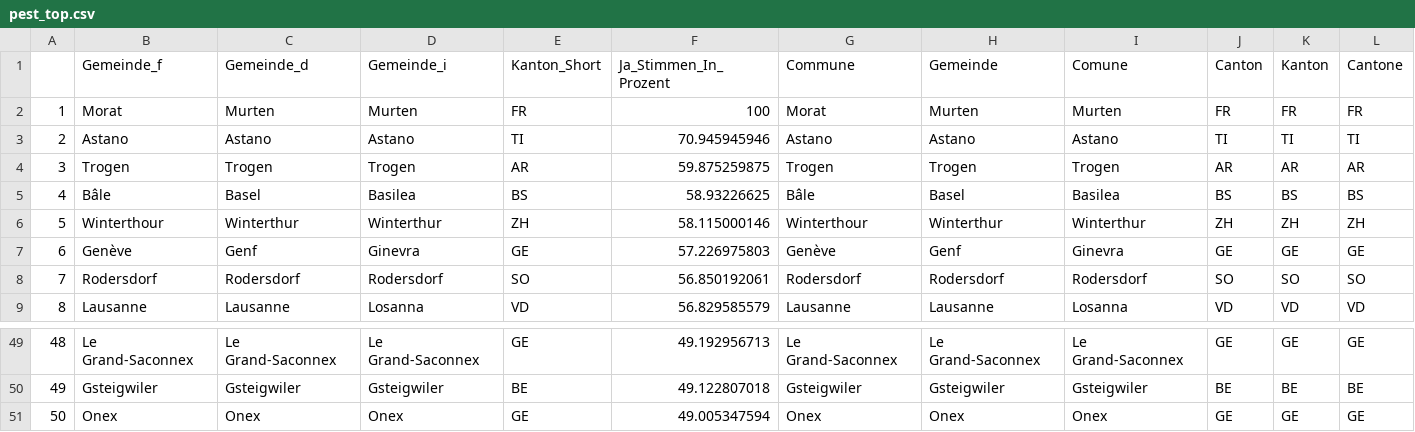
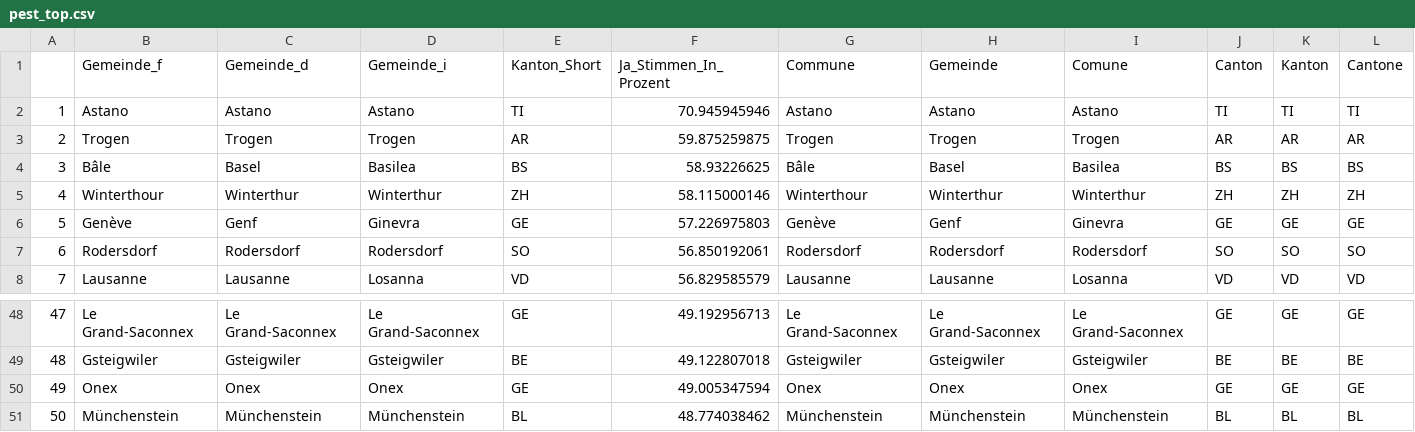
Before and after one commit to awp-finanznachrichten/lena_juni2021, a CSV file: Tableaux/pest_top.csv, drawn as a sheet; only a part is shown, gaps mark what is left out; removed rows and columns are numbered as before the commit, all else as after; rows hold the shown columns only; the diff names each change by its address in the sheet, - before the commit and + after, or states it on an @@ line.

Commit message:
commit from Rstudio

```diff
--- a/Tableaux/pest_top.csv
+++ b/Tableaux/pest_top.csv
-row 2: 1 | Morat | Murten | Murten | FR | 100 | Morat | Murten | Murten | FR | FR | FR
@@ column A renumbered between rows 2 and 50 @@
+row 51: 50 | Münchenstein | Münchenstein | Münchenstein | BL | 48.774038462 | Münchenstein | Münchenstein | Münchenstein | BL | BL | BL
```
